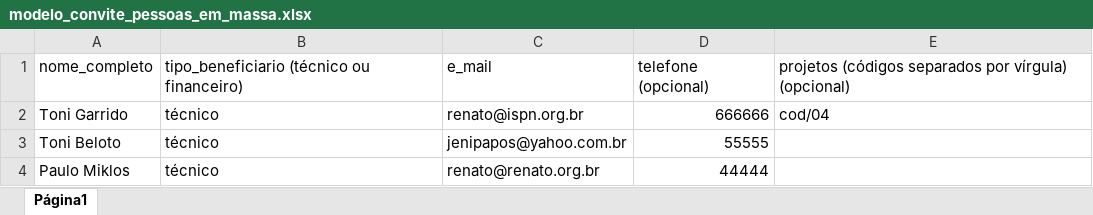
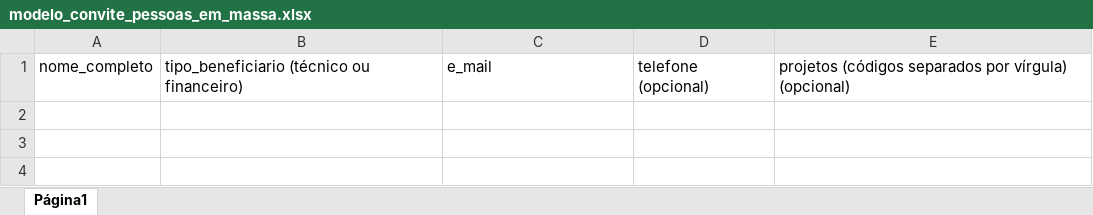
Before and after one commit to renatoeco/app_cepf_gestao, an Excel workbook: modelos/modelo_convite_pessoas_em_massa.xlsx, sheet Página1, drawn as a sheet; values as stored, in another font and other column widths than the file's, no borders; the diff names each change by its address in the sheet, - before the commit and + after, or states it on an @@ line.

```diff
--- a/modelos/modelo_convite_pessoas_em_massa.xlsx (sheet Página1)
+++ b/modelos/modelo_convite_pessoas_em_massa.xlsx (sheet Página1)
-row 2: Toni Garrido | técnico | renato@ispn.org.br | 666666 | cod/04
-row 3: Toni Beloto | técnico | jenipapos@yahoo.com.br | 55555
-row 4: Paulo Miklos | técnico | renato@renato.org.br | 44444
```
Also changed, not shown: 1 other file.
